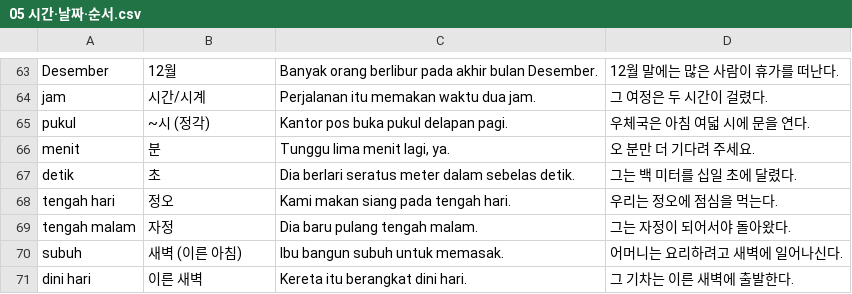
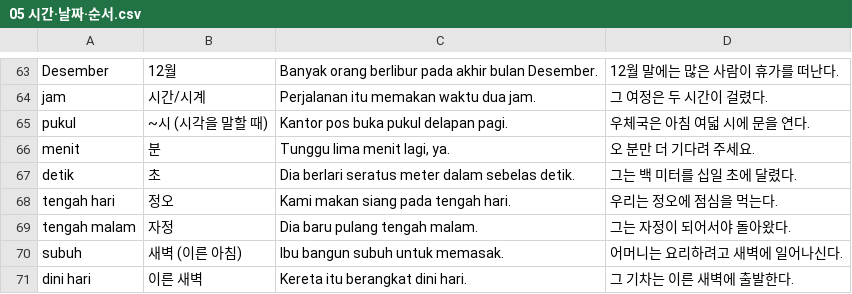
Before and after one commit to cura4world/idkr-buddy, a CSV file: data/categories/05 시간·날짜·순서.csv, drawn as a sheet; only a part is shown, gaps mark what is left out.

```diff
--- a/data/categories/05 시간·날짜·순서.csv
+++ b/data/categories/05 시간·날짜·순서.csv
@@ -64,3 +64,3 @@ Desember,12월,Banyak orang berlibur pada akhir bulan Desember.,12월 말에는
 jam,시간/시계,Perjalanan itu memakan waktu dua jam.,그 여정은 두 시간이 걸렸다.
-pukul,~시 (정각),Kantor pos buka pukul delapan pagi.,우체국은 아침 여덟 시에 문을 연다.
+pukul,~시 (시각을 말할 때),Kantor pos buka pukul delapan pagi.,우체국은 아침 여덟 시에 문을 연다.
 menit,분,"Tunggu lima menit lagi, ya.",오 분만 더 기다려 주세요.
```
